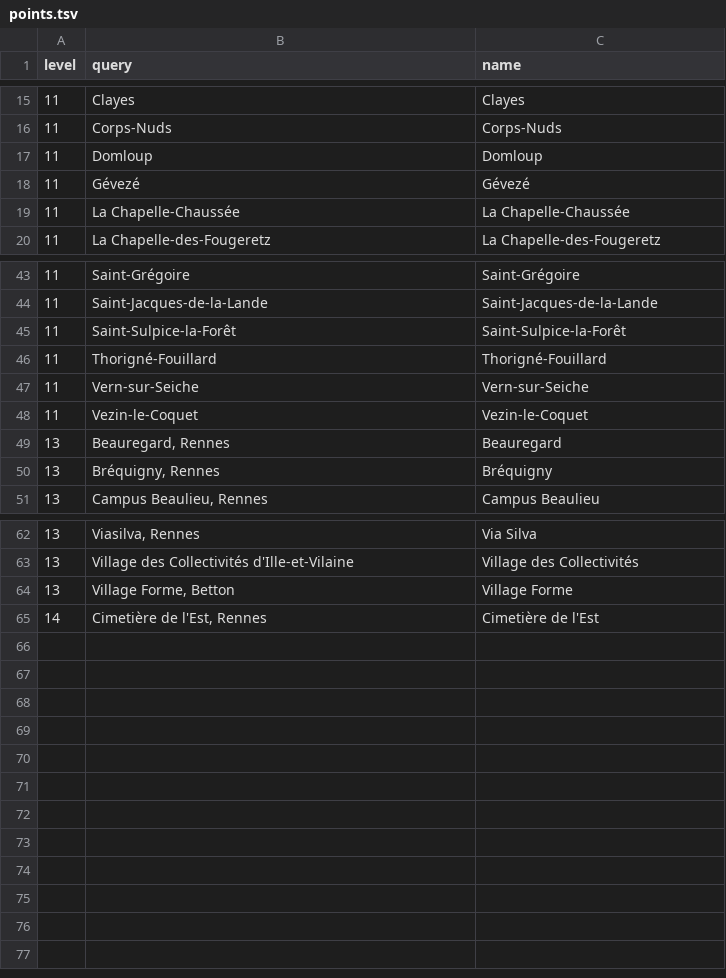
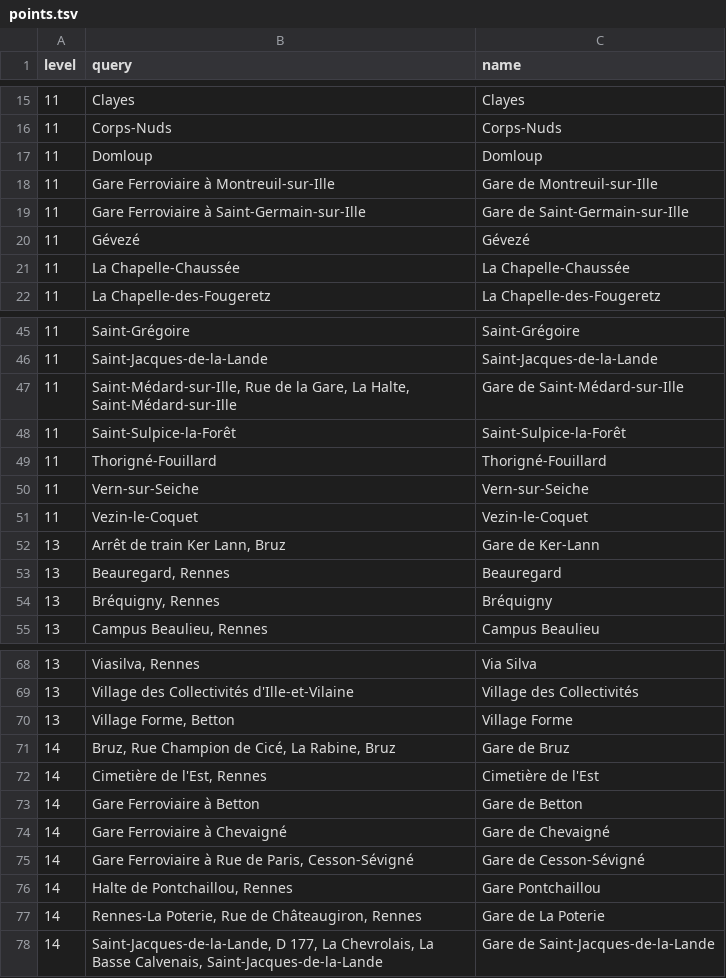
Before and after one commit to Kanjy58/temps-velo, a TSV file: points.tsv, drawn as a sheet; only a part is shown, gaps mark what is left out; the diff covers the shown part only; the diff names each change by its address in the sheet, - before the commit and + after, or states it on an @@ line.

Commit message:
points: add train station (from Unipass list), except if they are too close to an existing point

```diff
--- a/points.tsv
+++ b/points.tsv
+row 18: 11 | Gare Ferroviaire à Montreuil-sur-Ille | Gare de Montreuil-sur-Ille
+row 19: 11 | Gare Ferroviaire à Saint-Germain-sur-Ille | Gare de Saint-Germain-sur-Ille
+row 47: 11 | Saint-Médard-sur-Ille, Rue de la Gare, La Halte, Saint-Médard-sur-Ille | Gare de Saint-Médard-sur-Ille
+row 52: 13 | Arrêt de train Ker Lann, Bruz | Gare de Ker-Lann
+row 71: 14 | Bruz, Rue Champion de Cicé, La Rabine, Bruz | Gare de Bruz
+row 73: 14 | Gare Ferroviaire à Betton | Gare de Betton
+row 74: 14 | Gare Ferroviaire à Chevaigné | Gare de Chevaigné
+row 75: 14 | Gare Ferroviaire à Rue de Paris, Cesson-Sévigné | Gare de Cesson-Sévigné
+row 76: 14 | Halte de Pontchaillou, Rennes | Gare Pontchaillou
+row 77: 14 | Rennes-La Poterie, Rue de Châteaugiron, Rennes | Gare de La Poterie
+row 78: 14 | Saint-Jacques-de-la-Lande, D 177, La Chevrolais, La Basse Calvenais, Saint-Jacques-de-la-Lande | Gare de Saint-Jacques-de-la-Lande
```
Also changed, not shown: 2 added rows elsewhere in this file, 1 other file.
